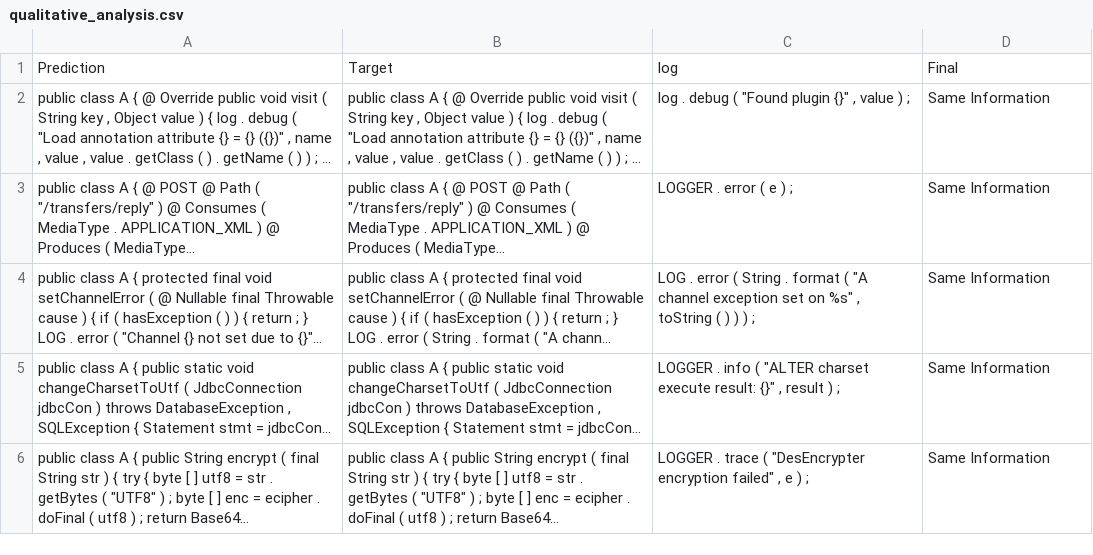
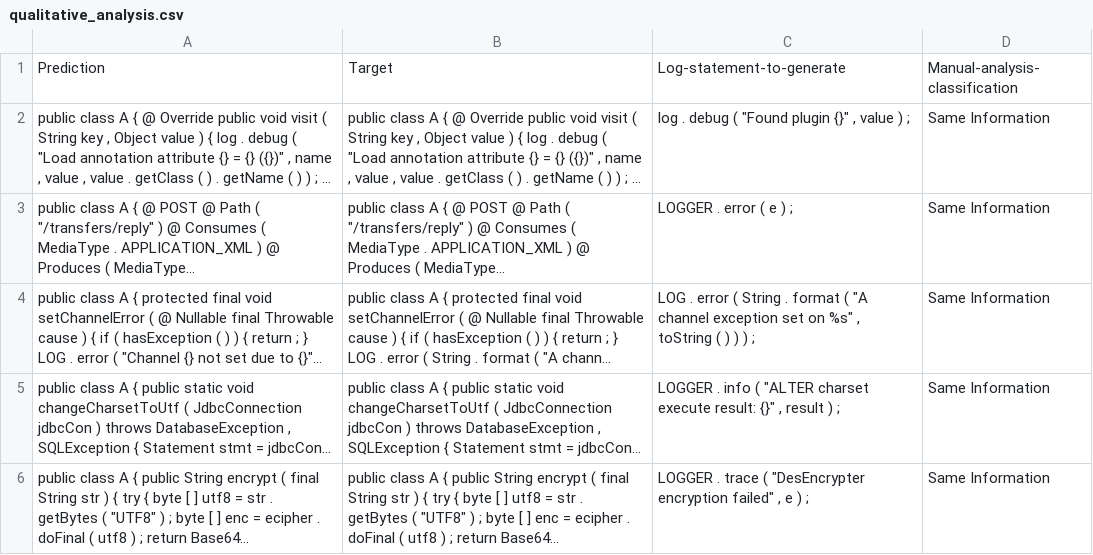
Before and after one commit to antonio-mastropaolo/LANCE, a CSV file: Miscellaneous/qualitative_analysis.csv, drawn as a sheet; only a part is shown; long unchanged cells end in …; the diff names each change by its address in the sheet, - before the commit and + after, or states it on an @@ line.

Commit message:
Header renaming

```diff
--- a/Miscellaneous/qualitative_analysis.csv
+++ b/Miscellaneous/qualitative_analysis.csv
-C1: log
+C1: Log-statement-to-generate
-D1: Final
+D1: Manual-analysis-classification
```
